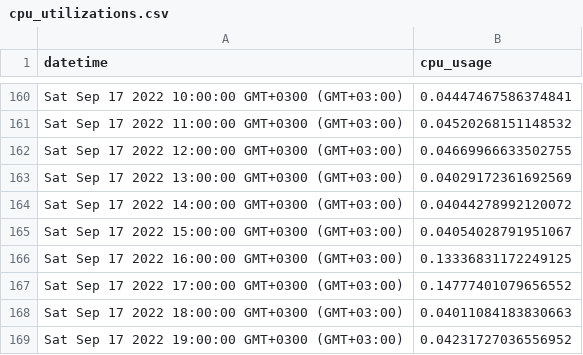
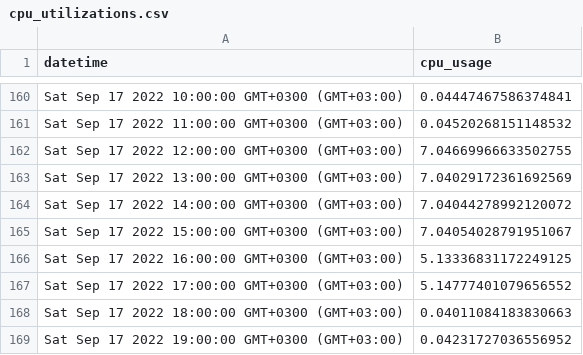
Before and after one commit to mertkslkc/bulutbilisimkampi, a CSV file: cpu_utilizations.csv, drawn as a sheet; only a part is shown, gaps mark what is left out.

Commit message:
Update cpu_utilizations.csv

```diff
--- a/cpu_utilizations.csv
+++ b/cpu_utilizations.csv
@@ -161,8 +161,8 @@ Sat Sep 17 2022 10:00:00 GMT+0300 (GMT+03:00);0.04447467586374841
 Sat Sep 17 2022 11:00:00 GMT+0300 (GMT+03:00);0.04520268151148532
-Sat Sep 17 2022 12:00:00 GMT+0300 (GMT+03:00);0.04669966633502755
-Sat Sep 17 2022 13:00:00 GMT+0300 (GMT+03:00);0.04029172361692569
-Sat Sep 17 2022 14:00:00 GMT+0300 (GMT+03:00);0.04044278992120072
-Sat Sep 17 2022 15:00:00 GMT+0300 (GMT+03:00);0.04054028791951067
-Sat Sep 17 2022 16:00:00 GMT+0300 (GMT+03:00);0.13336831172249125
-Sat Sep 17 2022 17:00:00 GMT+0300 (GMT+03:00);0.14777401079656552
+Sat Sep 17 2022 12:00:00 GMT+0300 (GMT+03:00);7.04669966633502755
+Sat Sep 17 2022 13:00:00 GMT+0300 (GMT+03:00);7.04029172361692569
+Sat Sep 17 2022 14:00:00 GMT+0300 (GMT+03:00);7.04044278992120072
+Sat Sep 17 2022 15:00:00 GMT+0300 (GMT+03:00);7.04054028791951067
+Sat Sep 17 2022 16:00:00 GMT+0300 (GMT+03:00);5.13336831172249125
+Sat Sep 17 2022 17:00:00 GMT+0300 (GMT+03:00);5.14777401079656552
 Sat Sep 17 2022 18:00:00 GMT+0300 (GMT+03:00);0.04011084183830663
```
